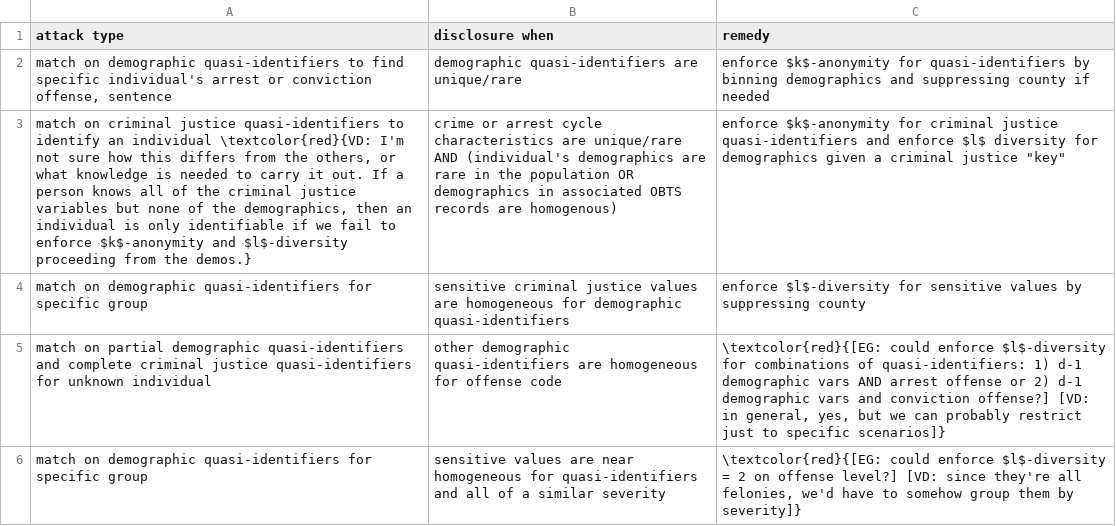
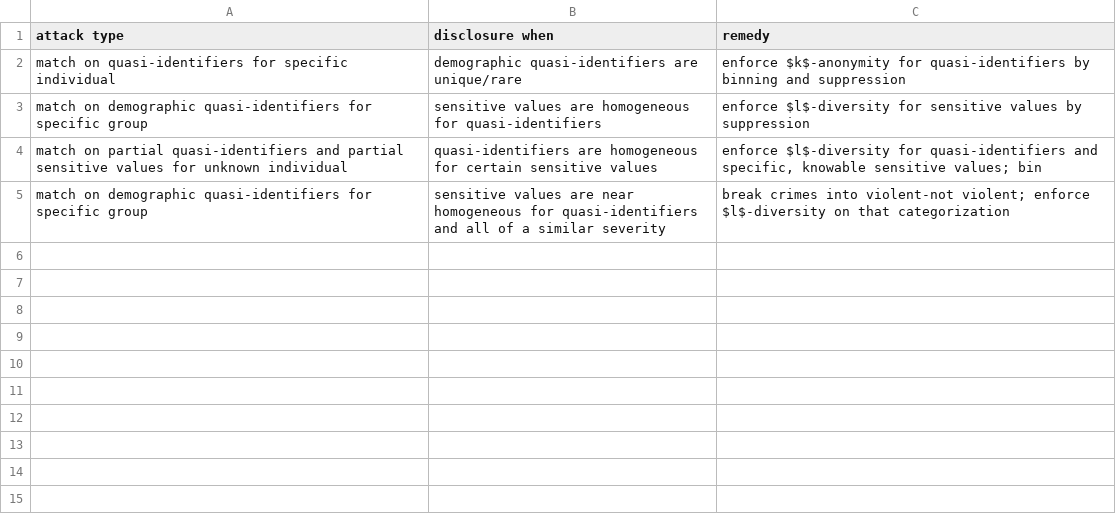
Before and after one commit to vdorie/dojr, a CSV file: anonymization/obts/simpleAttackTypes.csv, drawn as a sheet; removed rows and columns are numbered as before the commit, all else as after; the diff names each change by its address in the sheet, - before the commit and + after, or states it on an @@ line.

Commit message:
sorting attack types, trying to get clear vision for anonymization

```diff
--- a/anonymization/obts/simpleAttackTypes.csv
+++ b/anonymization/obts/simpleAttackTypes.csv
-A2 (attack type): match on demographic quasi-identifiers to find specific individual's arrest or conviction offense, sentence
+A2 (attack type): match on quasi-identifiers for specific individual
-C2 (remedy): …by binning demographics and suppressing county if needed
+C2 (remedy): …by binning and suppression
-row 3: match on criminal justice quasi-identifiers to identify an individual \textcolor{red}{VD: I'm not sure how this differs from the others, or what knowledge is needed to carry it out. If a person knows all of the criminal justice variables but none of the demographics, then an individual is only identifiable if we fail to enforce $k$-anonymity and $l$-diversity proceeding from the demos.} | crime or arrest cycle characteristics are unique/rare AND (individual's demographics are rare in the population OR demographics in associated OBTS records are homogenous) | enforce $k$-anonymity for criminal justice quasi-identifiers and enforce $l$ diversity for demographics given a criminal justice "key"
-B3 (disclosure when): sensitive criminal justice values are homogeneous for demographic quasi-identifiers
+B3 (disclosure when): sensitive values are homogeneous for quasi-identifiers
-C3 (remedy): …values by suppressing county
+C3 (remedy): …values by suppression
-row 5: match on partial demographic quasi-identifiers and complete criminal justice quasi-identifiers for unknown individual | other demographic quasi-identifiers are homogeneous for offense code | \textcolor{red}{[EG: could enforce $l$-diversity for combinations of quasi-identifiers: 1) d-1 demographic vars AND arrest offense or 2) d-1 demographic vars and conviction offense?] [VD: in general, yes, but we can probably restrict just to specific scenarios]}
+row 4: match on partial quasi-identifiers and partial sensitive values for unknown individual | quasi-identifiers are homogeneous for certain sensitive values | enforce $l$-diversity for quasi-identifiers and specific, knowable sensitive values; bin
-C5 (remedy): \textcolor{red}{[EG: could enforce $l$-diversity = 2 on offense level?] [VD: since they're all felonies, we'd have to somehow group them by severity]}
+C5 (remedy): break crimes into violent-not violent; enforce $l$-diversity on that categorization
```
Also changed, not shown: anonymization/obts/disclosureScenarios.csv, 2 other files.
